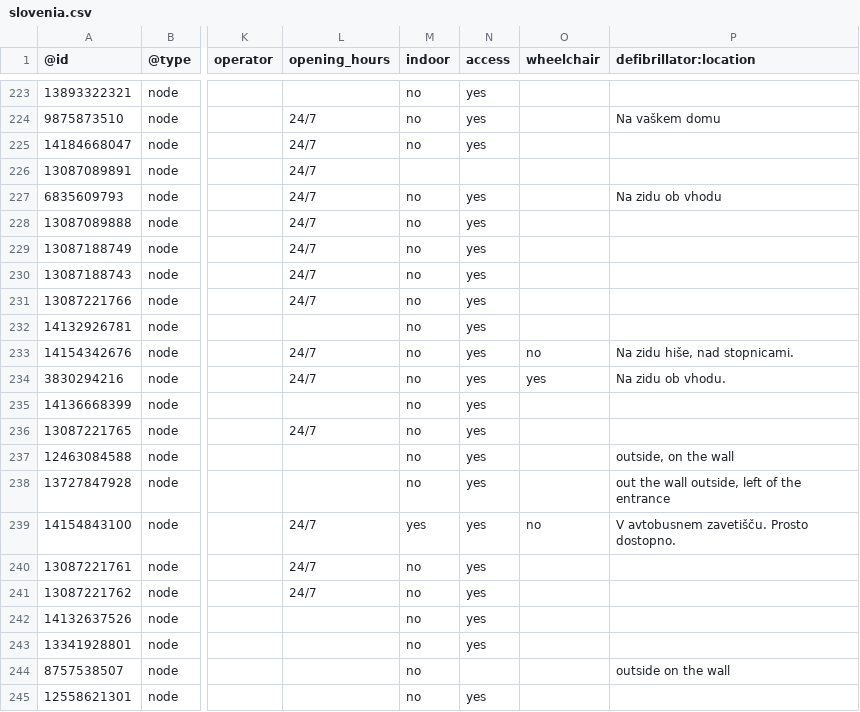
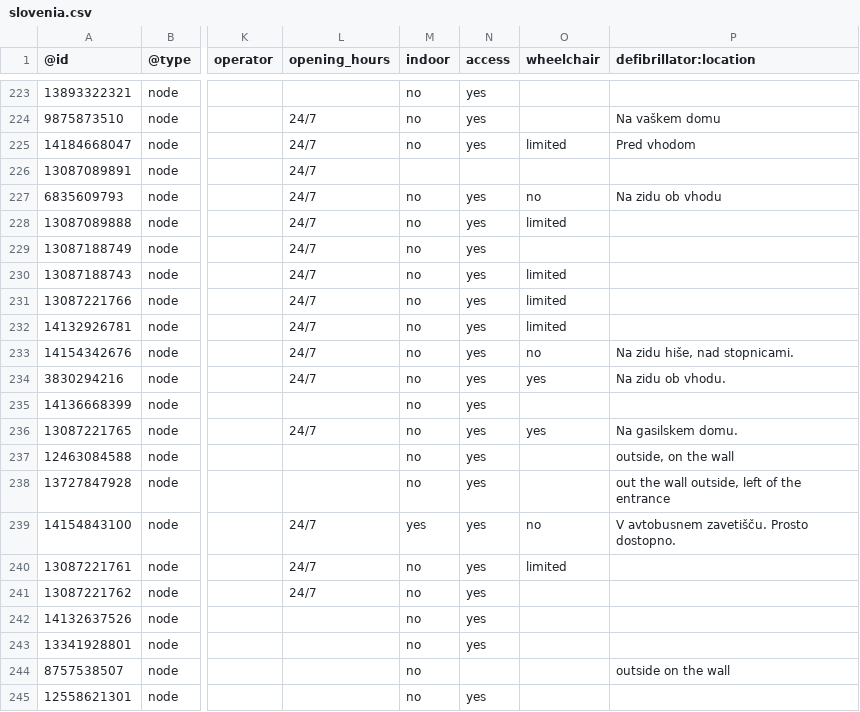
Before and after one commit to sledilnik/aed-data, a CSV file: sources/openstreetmap.org/slovenia.csv, drawn as a sheet; only a part is shown, gaps mark what is left out; the diff covers the shown part only; the diff names each change by its address in the sheet, - before the commit and + after, or states it on an @@ line.

```diff
--- a/sources/openstreetmap.org/slovenia.csv
+++ b/sources/openstreetmap.org/slovenia.csv
-O225 (wheelchair): (empty)
+O225 (wheelchair): limited
-P225 (defibrillator:location): (empty)
+P225 (defibrillator:location): Pred vhodom
-O227 (wheelchair): (empty)
+O227 (wheelchair): no
-O228 (wheelchair): (empty)
+O228 (wheelchair): limited
-O230:O232 (wheelchair): (empty)
+O230:O232 (wheelchair): limited
-L232 (opening_hours): (empty)
+L232 (opening_hours): 24/7
-O236 (wheelchair): (empty)
+O236 (wheelchair): yes
-P236 (defibrillator:location): (empty)
+P236 (defibrillator:location): Na gasilskem domu.
-O240 (wheelchair): (empty)
+O240 (wheelchair): limited
```
Also changed, not shown: 71 edited cells elsewhere in this file.
